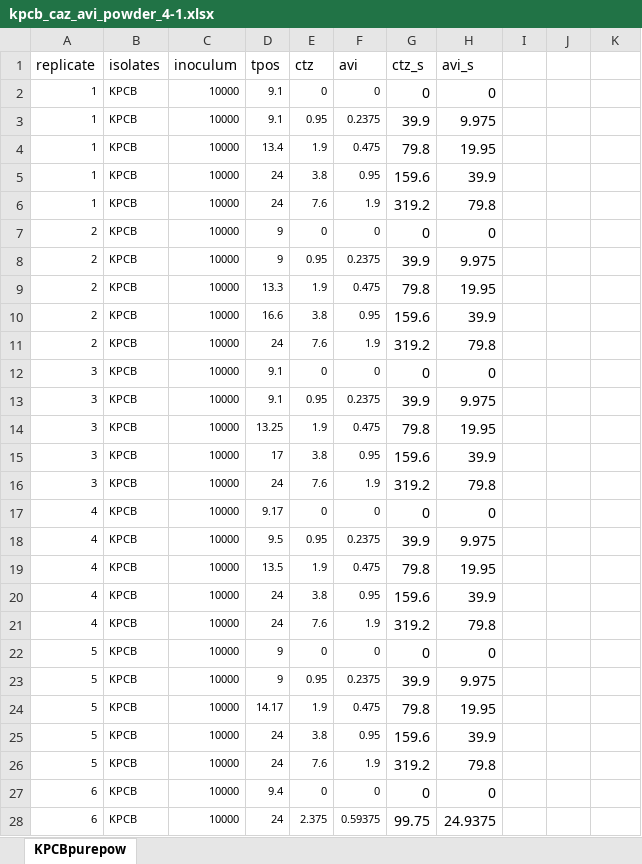
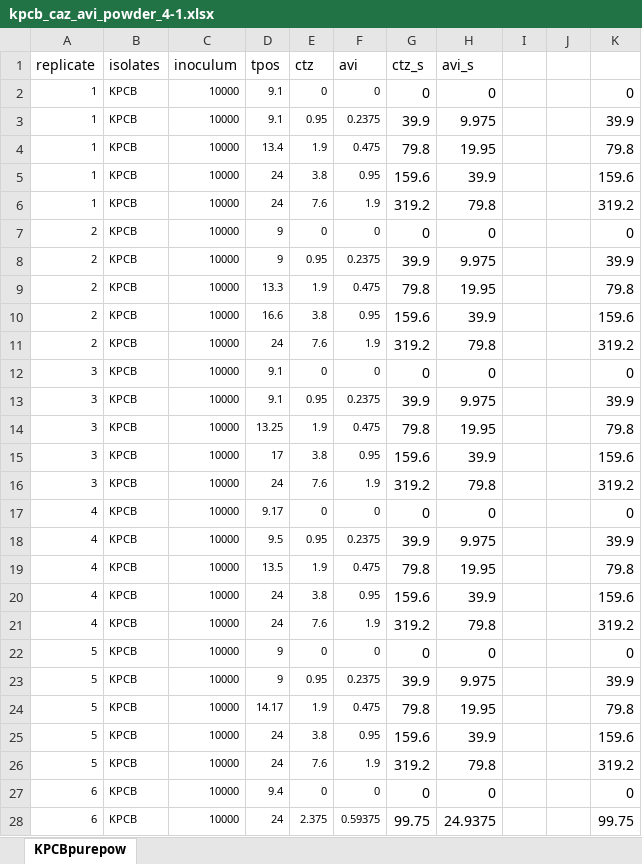
Before and after one commit to Russlewisbo/ACUTEWEBSITE, an Excel workbook: datasets_single/kpcb_caz_avi_powder_4-1.xlsx, sheet KPCBpurepow, drawn as a sheet; only a part is shown; values as stored, in another font and other column widths than the file's, no borders; the diff covers the shown part only; the diff names each change by its address in the sheet, - before the commit and + after, or states it on an @@ line.

```diff
--- a/datasets_single/kpcb_caz_avi_powder_4-1.xlsx (sheet KPCBpurepow)
+++ b/datasets_single/kpcb_caz_avi_powder_4-1.xlsx (sheet KPCBpurepow)
-K2: (empty)
+K2: 0
-K3: (empty)
+K3: 39.9
-K4: (empty)
+K4: 79.8
-K5: (empty)
+K5: 159.6
-K6: (empty)
+K6: 319.2
-K7: (empty)
+K7: 0
-K8: (empty)
+K8: 39.9
-K9: (empty)
+K9: 79.8
-K10: (empty)
+K10: 159.6
-K11: (empty)
+K11: 319.2
-K12: (empty)
+K12: 0
-K13: (empty)
+K13: 39.9
-K14: (empty)
+K14: 79.8
-K15: (empty)
+K15: 159.6
-K16: (empty)
+K16: 319.2
-K17: (empty)
+K17: 0
-K18: (empty)
+K18: 39.9
-K19: (empty)
+K19: 79.8
-K20: (empty)
+K20: 159.6
-K21: (empty)
+K21: 319.2
-K22: (empty)
+K22: 0
-K23: (empty)
+K23: 39.9
-K24: (empty)
+K24: 79.8
-K25: (empty)
+K25: 159.6
-K26: (empty)
+K26: 319.2
-K27: (empty)
+K27: 0
-K28: (empty)
+K28: 99.75
```
Also changed, not shown: 18 edited cells elsewhere in this sheet, 5 other files.
